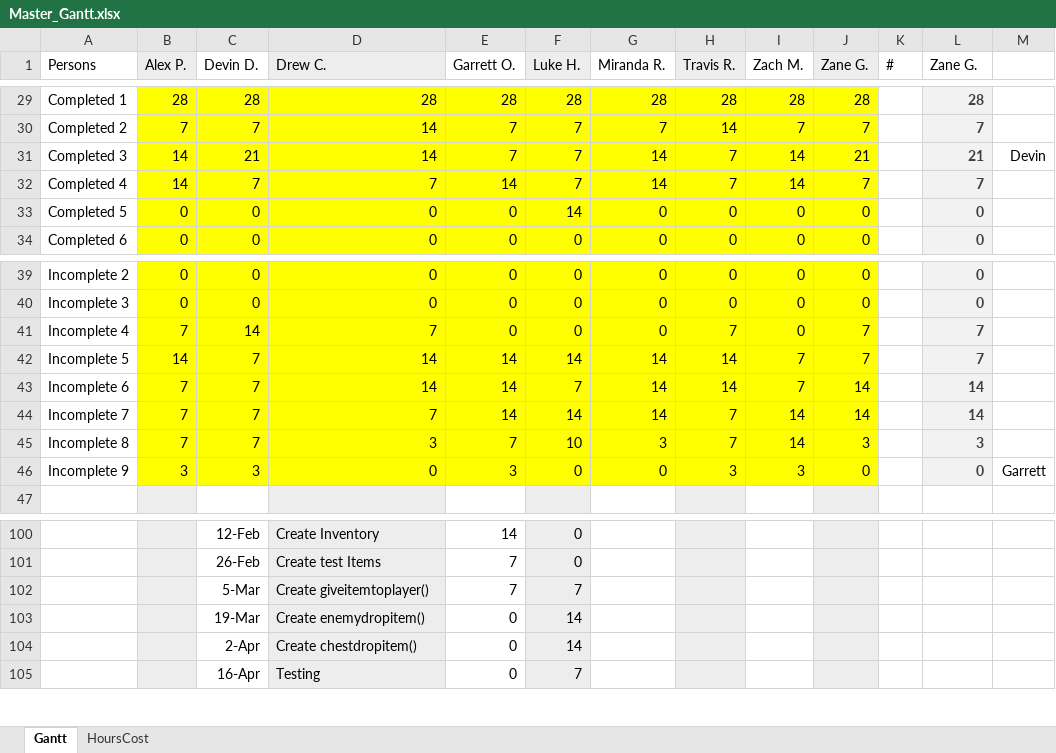
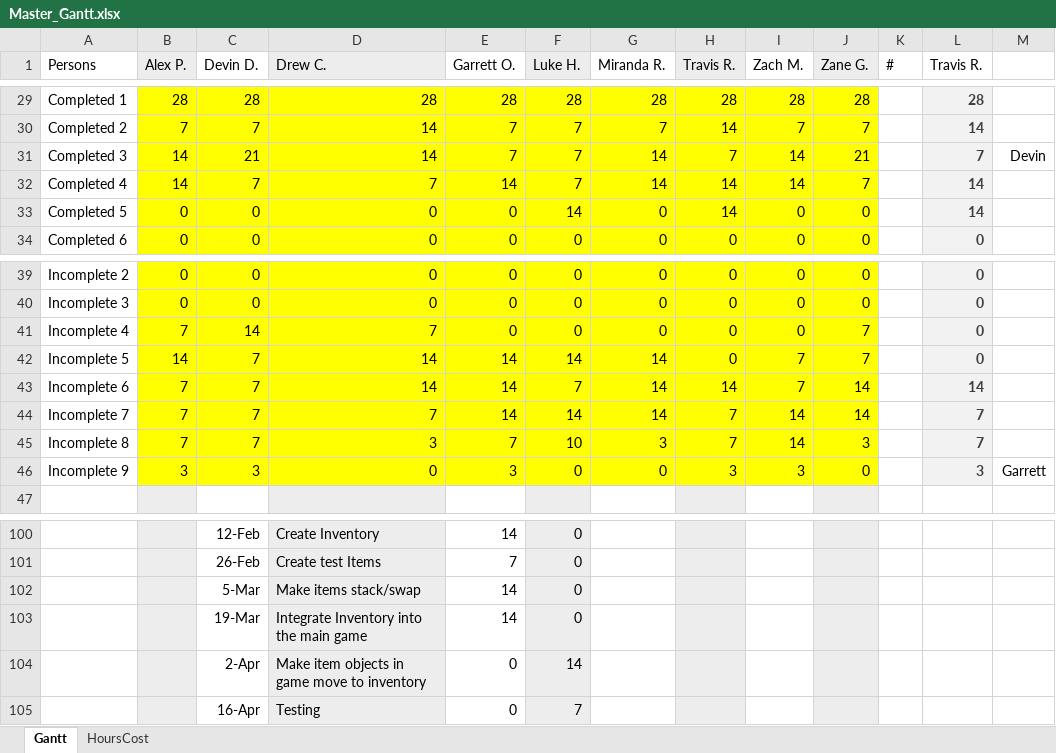
Before and after one commit to DDriggs00/Team-Faucet, an Excel workbook: doc/Master_Gantt.xlsx, sheet Gantt, drawn as a sheet; only a part is shown, gaps mark what is left out; values as stored, in another font and other column widths than the file's, no borders; charts and pictures not drawn; removed rows and columns are numbered as before the commit, all else as after; the diff covers the shown part only; the diff names each change by its address in the sheet, - before the commit and + after, or states it on an @@ line.

Commit message:
updated Gantt and moved cs files

```diff
--- a/doc/Master_Gantt.xlsx (sheet Gantt)
+++ b/doc/Master_Gantt.xlsx (sheet Gantt)
-L1: Zane G.
+L1: Travis R.
-L30 (Travis R.): 7
+L30 (Travis R.): 14
-L31 (Travis R.): 21
+L31 (Travis R.): 7
-H32 (Travis R.): 7
+H32 (Travis R.): 14
-L32 (Travis R.): 7
+L32 (Travis R.): 14
-H33 (Travis R.): 0
+H33 (Travis R.): 14
-L33 (Travis R.): 0
+L33 (Travis R.): 14
-H41 (Travis R.): 7
+H41 (Travis R.): 0
-L41:L42 (Travis R.): 7
+L41:L42 (Travis R.): 0
-H42 (Travis R.): 14
+H42 (Travis R.): 0
-L44 (Travis R.): 14
+L44 (Travis R.): 7
-L45 (Travis R.): 3
+L45 (Travis R.): 7
-L46 (Travis R.): 0
+L46 (Travis R.): 3
-row 102:  |  | 5-Mar | Create giveitemtoplayer() | 7 | 7
-row 103:  |  | 19-Mar | Create enemydropitem() | 0 | 14
+row 102:  |  | 5-Mar | Make items stack/swap | 14 | 0
+row 103:  |  | 19-Mar | Integrate Inventory into the main game | 14 | 0
-D104 (Drew C.): Create chestdropitem()
+D104 (Drew C.): Make item objects in game move to inventory
```
Also changed, not shown: 22 edited cells elsewhere in this sheet, sheet HoursCost, charts or pictures, 3 other files.
